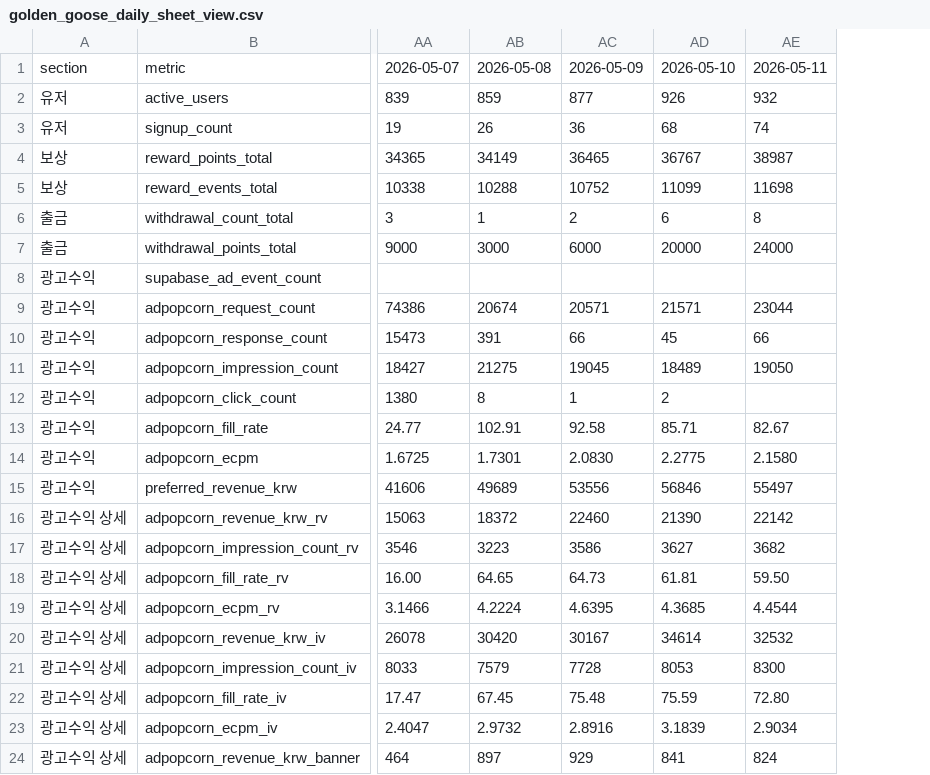
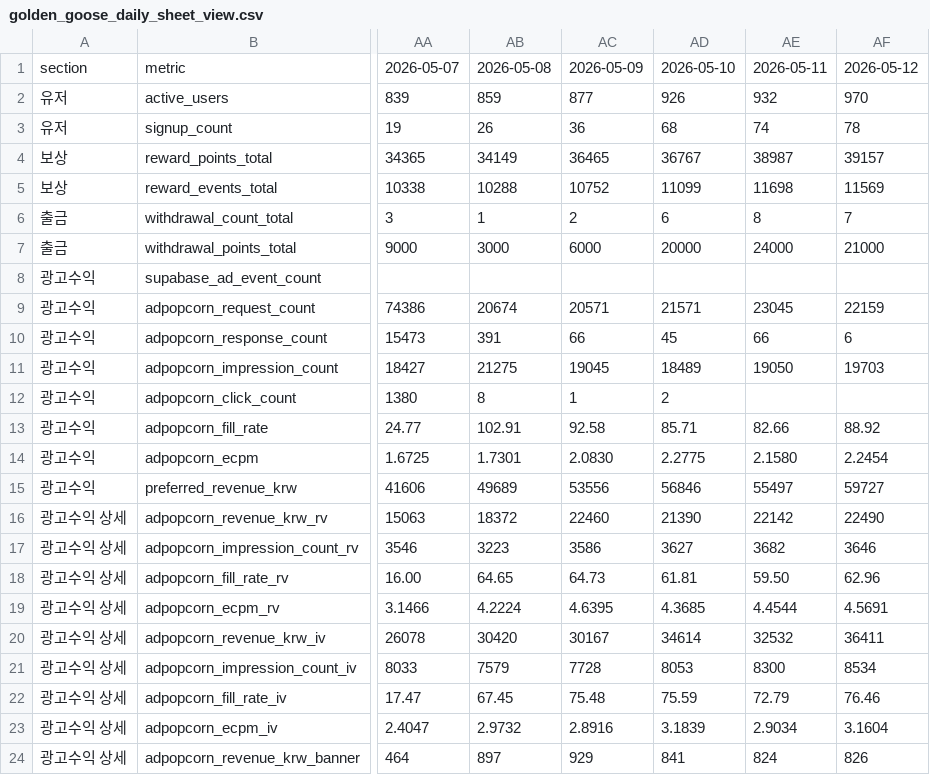
Before and after one commit to dongwonlee222/golden-goose-report, a CSV file: golden_goose_daily_sheet_view.csv, drawn as a sheet; only a part is shown, gaps mark what is left out; the diff names each change by its address in the sheet, - before the commit and + after, or states it on an @@ line.

```diff
--- a/golden_goose_daily_sheet_view.csv
+++ b/golden_goose_daily_sheet_view.csv
+column AF, rows 1-24: 2026-05-12 | 970 | 78 | 39157 | 11569 | 7 | 21000 |  | 22159 | 6 | 19703 |  | 88.92 | 2.2454 | 59727 | 22490 | 3646 | 62.96 | 4.5691 | 36411 | 8534 | 76.46 | 3.1604 | 826
-AE9: 23044
+AE9: 23045
-AE13: 82.67
+AE13: 82.66
-AE22: 72.80
+AE22: 72.79
```
Also changed, not shown: golden_goose_daily_master.csv, 2 other files.
